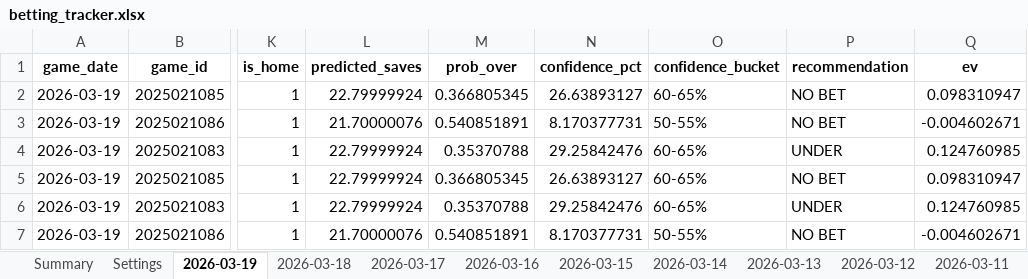
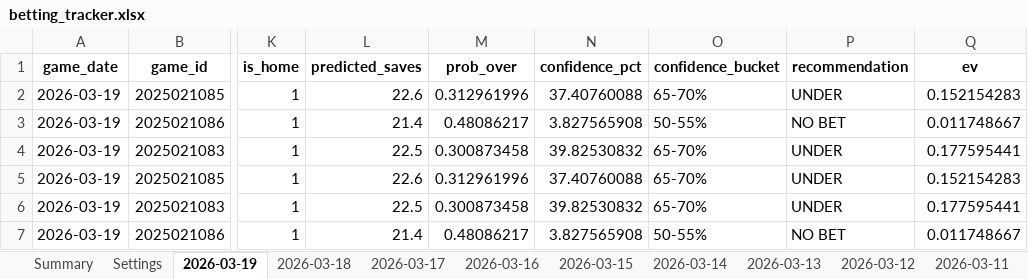
Before and after one commit to jjakemoss/saves-model-v3, an Excel workbook: betting_tracker.xlsx, sheet 2026-03-19, drawn as a sheet; only a part is shown, gaps mark what is left out; values as stored, in another font and other column widths than the file's, no borders; the diff covers the shown part only; the diff names each change by its address in the sheet, - before the commit and + after, or states it on an @@ line.

```diff
--- a/betting_tracker.xlsx (sheet 2026-03-19)
+++ b/betting_tracker.xlsx (sheet 2026-03-19)
-L2 (predicted_saves): 22.79999924
+L2 (predicted_saves): 22.6
-M2 (prob_over): 0.366805345
+M2 (prob_over): 0.312961996
-N2 (confidence_pct): 26.63893127
+N2 (confidence_pct): 37.40760088
-O2 (confidence_bucket): 60-65%
+O2 (confidence_bucket): 65-70%
-P2 (recommendation): NO BET
+P2 (recommendation): UNDER
-Q2 (ev): 0.098310947
+Q2 (ev): 0.152154283
-L3 (predicted_saves): 21.70000076
+L3 (predicted_saves): 21.4
-M3 (prob_over): 0.540851891
+M3 (prob_over): 0.48086217
-N3 (confidence_pct): 8.170377731
+N3 (confidence_pct): 3.827565908
-Q3 (ev): -0.004602671
+Q3 (ev): 0.011748667
-L4 (predicted_saves): 22.79999924
+L4 (predicted_saves): 22.5
-M4 (prob_over): 0.35370788
+M4 (prob_over): 0.300873458
-N4 (confidence_pct): 29.25842476
+N4 (confidence_pct): 39.82530832
-O4:O6 (confidence_bucket): 60-65%
+O4:O6 (confidence_bucket): 65-70%
-Q4 (ev): 0.124760985
+Q4 (ev): 0.177595441
-L5 (predicted_saves): 22.79999924
+L5 (predicted_saves): 22.6
-M5 (prob_over): 0.366805345
+M5 (prob_over): 0.312961996
-N5 (confidence_pct): 26.63893127
+N5 (confidence_pct): 37.40760088
-P5 (recommendation): NO BET
+P5 (recommendation): UNDER
-Q5 (ev): 0.098310947
+Q5 (ev): 0.152154283
-L6 (predicted_saves): 22.79999924
+L6 (predicted_saves): 22.5
-M6 (prob_over): 0.35370788
+M6 (prob_over): 0.300873458
-N6 (confidence_pct): 29.25842476
+N6 (confidence_pct): 39.82530832
-Q6 (ev): 0.124760985
+Q6 (ev): 0.177595441
-L7 (predicted_saves): 21.70000076
+L7 (predicted_saves): 21.4
-M7 (prob_over): 0.540851891
+M7 (prob_over): 0.48086217
-N7 (confidence_pct): 8.170377731
+N7 (confidence_pct): 3.827565908
-Q7 (ev): -0.004602671
+Q7 (ev): 0.011748667
```
Also changed, not shown: 8 added rows and 15 edited cells elsewhere in this sheet.
